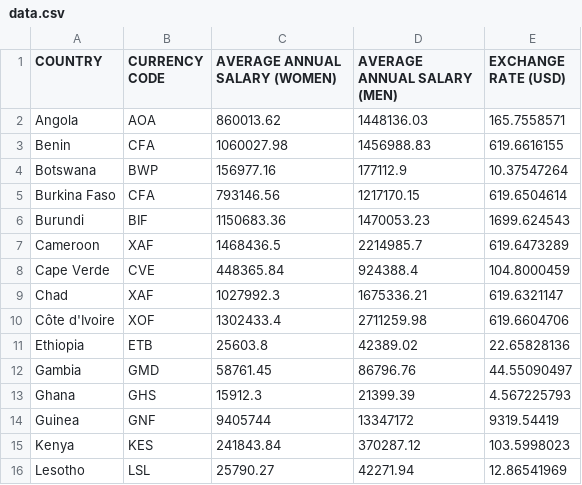
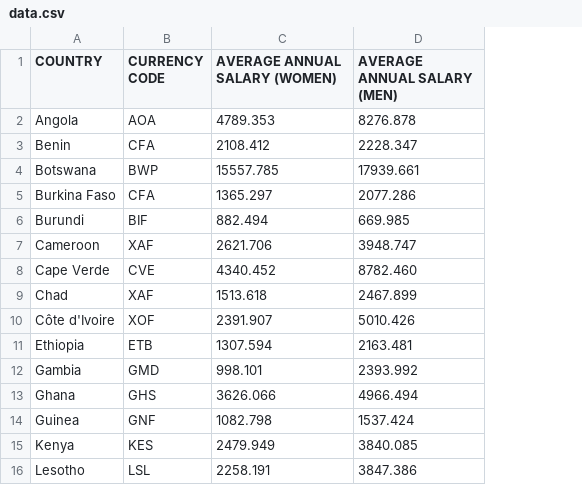
Before and after one commit to CodeForAfrica/GenderGap.AFRICA, a CSV file: data/data.csv, drawn as a sheet; only a part is shown; the diff covers the shown part only; the diff names each change by its address in the sheet, - before the commit and + after, or states it on an @@ line.

Commit message:
2017 data added with changes so that everything is in dollars

```diff
--- a/data/data.csv
+++ b/data/data.csv
-column E (EXCHANGE RATE (USD)), rows 2-16: 165.7558571 | 619.6616155 | 10.37547264 | 619.6504614 | 1699.624543 | 619.6473289 | 104.8000459 | 619.6321147 | 619.6604706 | 22.65828136 | 44.55090497 | 4.567225793 | 9319.54419 | 103.5998023 | 12.86541969
-C2 (AVERAGE ANNUAL SALARY (WOMEN)): 860013.62
+C2 (AVERAGE ANNUAL SALARY (WOMEN)): 4789.353
-D2 (AVERAGE ANNUAL SALARY (MEN)): 1448136.03
+D2 (AVERAGE ANNUAL SALARY (MEN)): 8276.878
-C3 (AVERAGE ANNUAL SALARY (WOMEN)): 1060027.98
+C3 (AVERAGE ANNUAL SALARY (WOMEN)): 2108.412
-D3 (AVERAGE ANNUAL SALARY (MEN)): 1456988.83
+D3 (AVERAGE ANNUAL SALARY (MEN)): 2228.347
-C4 (AVERAGE ANNUAL SALARY (WOMEN)): 156977.16
+C4 (AVERAGE ANNUAL SALARY (WOMEN)): 15557.785
-D4 (AVERAGE ANNUAL SALARY (MEN)): 177112.9
+D4 (AVERAGE ANNUAL SALARY (MEN)): 17939.661
-C5 (AVERAGE ANNUAL SALARY (WOMEN)): 793146.56
+C5 (AVERAGE ANNUAL SALARY (WOMEN)): 1365.297
-D5 (AVERAGE ANNUAL SALARY (MEN)): 1217170.15
+D5 (AVERAGE ANNUAL SALARY (MEN)): 2077.286
-C6 (AVERAGE ANNUAL SALARY (WOMEN)): 1150683.36
+C6 (AVERAGE ANNUAL SALARY (WOMEN)): 882.494
-D6 (AVERAGE ANNUAL SALARY (MEN)): 1470053.23
+D6 (AVERAGE ANNUAL SALARY (MEN)): 669.985
-C7 (AVERAGE ANNUAL SALARY (WOMEN)): 1468436.5
+C7 (AVERAGE ANNUAL SALARY (WOMEN)): 2621.706
-D7 (AVERAGE ANNUAL SALARY (MEN)): 2214985.7
+D7 (AVERAGE ANNUAL SALARY (MEN)): 3948.747
-C8 (AVERAGE ANNUAL SALARY (WOMEN)): 448365.84
+C8 (AVERAGE ANNUAL SALARY (WOMEN)): 4340.452
-D8 (AVERAGE ANNUAL SALARY (MEN)): 924388.4
+D8 (AVERAGE ANNUAL SALARY (MEN)): 8782.460
-C9 (AVERAGE ANNUAL SALARY (WOMEN)): 1027992.3
+C9 (AVERAGE ANNUAL SALARY (WOMEN)): 1513.618
-D9 (AVERAGE ANNUAL SALARY (MEN)): 1675336.21
+D9 (AVERAGE ANNUAL SALARY (MEN)): 2467.899
-C10 (AVERAGE ANNUAL SALARY (WOMEN)): 1302433.4
+C10 (AVERAGE ANNUAL SALARY (WOMEN)): 2391.907
-D10 (AVERAGE ANNUAL SALARY (MEN)): 2711259.98
+D10 (AVERAGE ANNUAL SALARY (MEN)): 5010.426
-C11 (AVERAGE ANNUAL SALARY (WOMEN)): 25603.8
+C11 (AVERAGE ANNUAL SALARY (WOMEN)): 1307.594
-D11 (AVERAGE ANNUAL SALARY (MEN)): 42389.02
+D11 (AVERAGE ANNUAL SALARY (MEN)): 2163.481
-C12 (AVERAGE ANNUAL SALARY (WOMEN)): 58761.45
+C12 (AVERAGE ANNUAL SALARY (WOMEN)): 998.101
-D12 (AVERAGE ANNUAL SALARY (MEN)): 86796.76
+D12 (AVERAGE ANNUAL SALARY (MEN)): 2393.992
-C13 (AVERAGE ANNUAL SALARY (WOMEN)): 15912.3
+C13 (AVERAGE ANNUAL SALARY (WOMEN)): 3626.066
-D13 (AVERAGE ANNUAL SALARY (MEN)): 21399.39
+D13 (AVERAGE ANNUAL SALARY (MEN)): 4966.494
-C14 (AVERAGE ANNUAL SALARY (WOMEN)): 9405744
+C14 (AVERAGE ANNUAL SALARY (WOMEN)): 1082.798
-D14 (AVERAGE ANNUAL SALARY (MEN)): 13347172
+D14 (AVERAGE ANNUAL SALARY (MEN)): 1537.424
-C15 (AVERAGE ANNUAL SALARY (WOMEN)): 241843.84
+C15 (AVERAGE ANNUAL SALARY (WOMEN)): 2479.949
-D15 (AVERAGE ANNUAL SALARY (MEN)): 370287.12
+D15 (AVERAGE ANNUAL SALARY (MEN)): 3840.085
-C16 (AVERAGE ANNUAL SALARY (WOMEN)): 25790.27
+C16 (AVERAGE ANNUAL SALARY (WOMEN)): 2258.191
-D16 (AVERAGE ANNUAL SALARY (MEN)): 42271.94
+D16 (AVERAGE ANNUAL SALARY (MEN)): 3847.386
```
Also changed, not shown: 30 edited cells elsewhere in this file, dist/data/data.csv, 6 other files.
